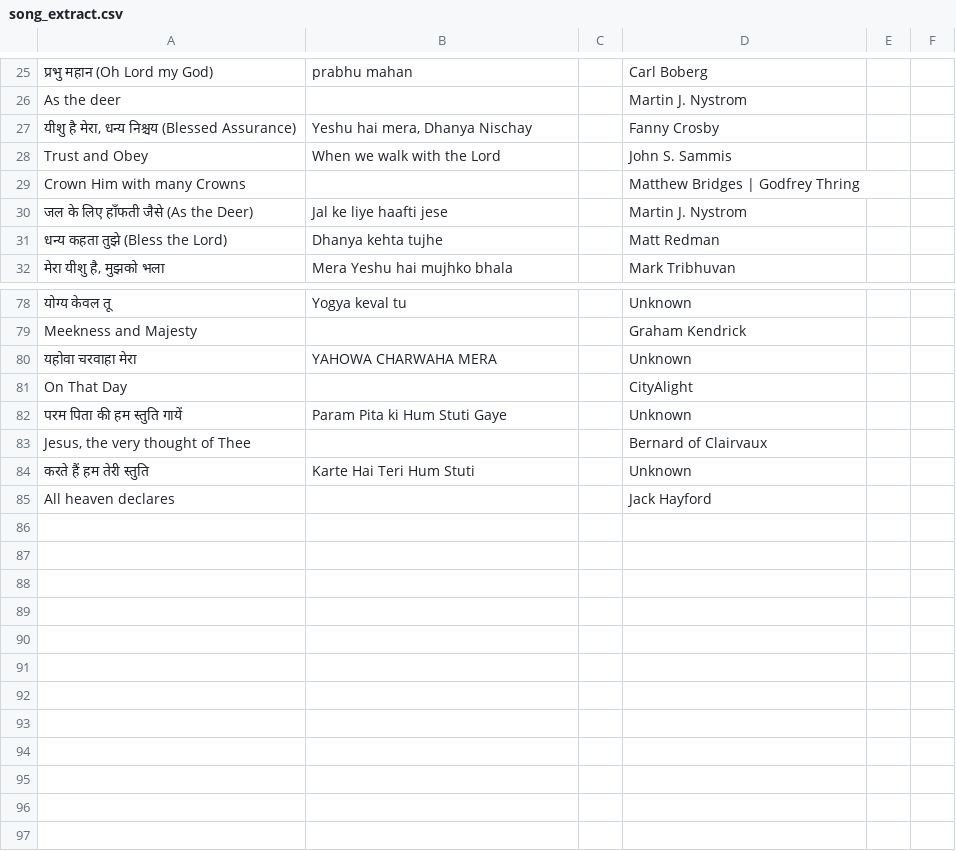
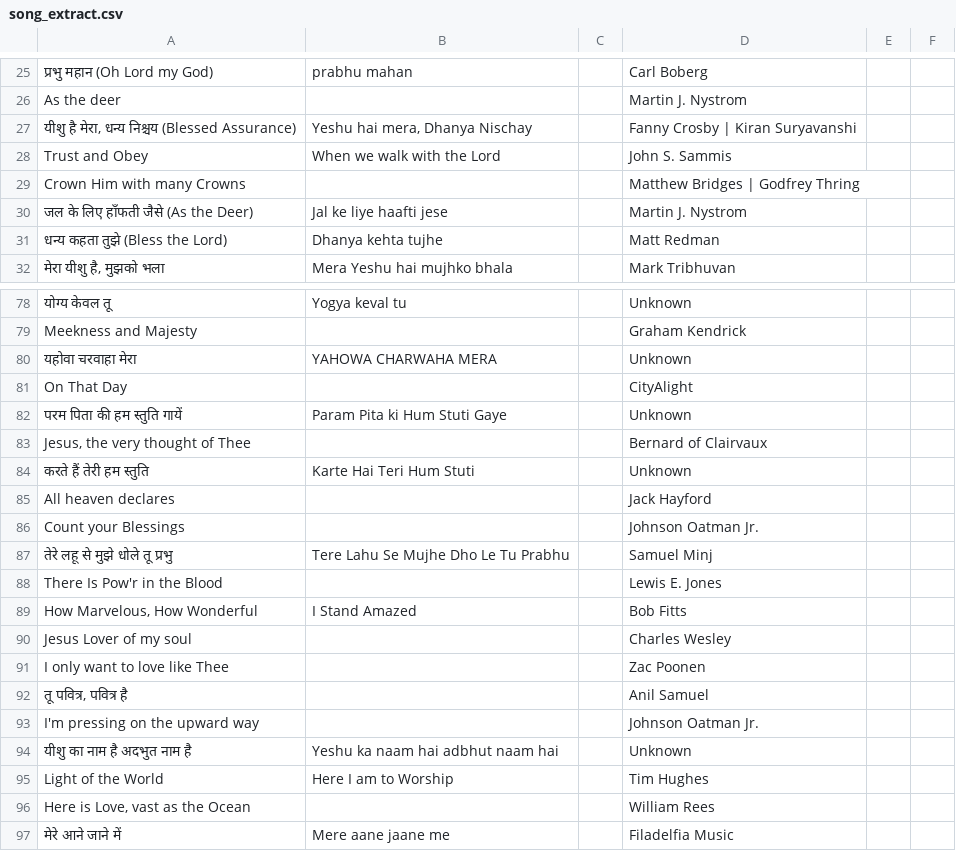
Before and after one commit to p-paul-jonathan/delhi-noida-cfc-songs-openlp-db, a CSV file: song_extract.csv, drawn as a sheet; only a part is shown, gaps mark what is left out.

```diff
--- a/song_extract.csv
+++ b/song_extract.csv
@@ -26,3 +26,3 @@
 "As the deer","","","Martin J. Nystrom","",""
-"यीशु है मेरा, धन्य निश्चय (Blessed Assurance)","Yeshu hai mera, Dhanya Nischay","","Fanny Crosby","",""
+"यीशु है मेरा, धन्य निश्चय (Blessed Assurance)","Yeshu hai mera, Dhanya Nischay","","Fanny Crosby | Kiran Suryavanshi","",""
 "Trust and Obey","When we walk with the Lord","","John S. Sammis","",""
@@ -84,3 +84,15 @@
 "Jesus, the very thought of Thee","","","Bernard of Clairvaux","",""
-"करते हैं हम तेरी स्तुति","Karte Hai Teri Hum Stuti","","Unknown","",""
+"करते हैं तेरी हम स्तुति","Karte Hai Teri Hum Stuti","","Unknown","",""
 "All heaven declares","","","Jack Hayford","",""
+"Count your Blessings","","","Johnson Oatman Jr.","",""
+"तेरे लहू से मुझे धोले तू प्रभु","Tere Lahu Se Mujhe Dho Le Tu Prabhu","","Samuel Minj","",""
+"There Is Pow'r in the Blood","","","Lewis E. Jones","",""
+"How Marvelous, How Wonderful","I Stand Amazed","","Bob Fitts","",""
+"Jesus Lover of my soul","","","Charles Wesley","",""
+"I only want to love like Thee","","","Zac Poonen","",""
+"तू पवित्र, पवित्र है","","","Anil Samuel","",""
+"I'm pressing on the upward way","","","Johnson Oatman Jr.","",""
+"यीशु का नाम है अदभुत नाम है","Yeshu ka naam hai adbhut naam hai","","Unknown","",""
+"Light of the World","Here I am to Worship","","Tim Hughes","",""
+"Here is Love, vast as the Ocean","","","William Rees","",""
+"मेरे आने जाने में","Mere aane jaane me","","Filadelfia Music","",""
```
Also changed, not shown: 1 other file.
